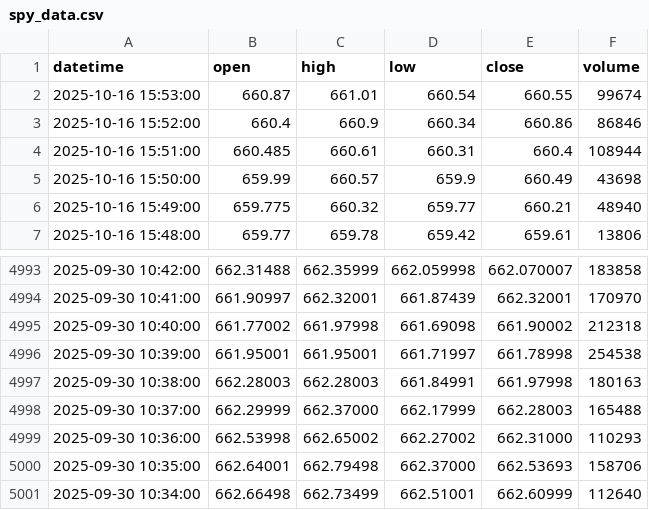
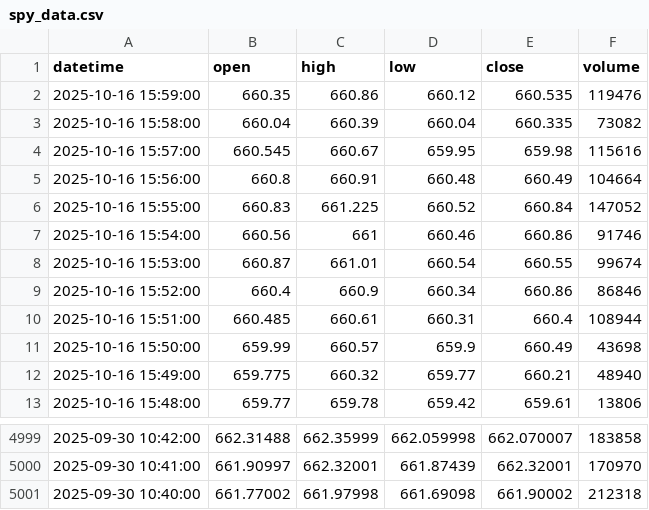
Before and after one commit to bowlish/trading_bot_study, a CSV file: data/spy_data.csv, drawn as a sheet; only a part is shown, gaps mark what is left out; removed rows and columns are numbered as before the commit, all else as after; the diff names each change by its address in the sheet, - before the commit and + after, or states it on an @@ line.

Commit message:
Update ETF data [auto]

```diff
--- a/data/spy_data.csv
+++ b/data/spy_data.csv
+row 2: 2025-10-16 15:59:00 | 660.35 | 660.86 | 660.12 | 660.535 | 119476
+row 3: 2025-10-16 15:58:00 | 660.04 | 660.39 | 660.04 | 660.335 | 73082
+row 4: 2025-10-16 15:57:00 | 660.545 | 660.67 | 659.95 | 659.98 | 115616
+row 5: 2025-10-16 15:56:00 | 660.8 | 660.91 | 660.48 | 660.49 | 104664
+row 6: 2025-10-16 15:55:00 | 660.83 | 661.225 | 660.52 | 660.84 | 147052
+row 7: 2025-10-16 15:54:00 | 660.56 | 661 | 660.46 | 660.86 | 91746
-row 4996: 2025-09-30 10:39:00 | 661.95001 | 661.95001 | 661.71997 | 661.78998 | 254538
-row 4997: 2025-09-30 10:38:00 | 662.28003 | 662.28003 | 661.84991 | 661.97998 | 180163
-row 4998: 2025-09-30 10:37:00 | 662.29999 | 662.37000 | 662.17999 | 662.28003 | 165488
-row 4999: 2025-09-30 10:36:00 | 662.53998 | 662.65002 | 662.27002 | 662.31000 | 110293
-row 5000: 2025-09-30 10:35:00 | 662.64001 | 662.79498 | 662.37000 | 662.53693 | 158706
-row 5001: 2025-09-30 10:34:00 | 662.66498 | 662.73499 | 662.51001 | 662.60999 | 112640
```
